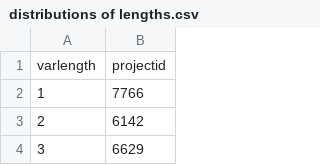
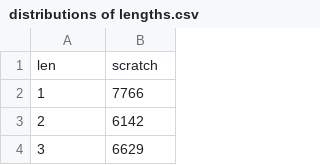
Before and after one commit to Felienne/ScratchVars, a CSV file: data_plus_pandas_files/output/distributions of lengths.csv, drawn as a sheet; only a part is shown.

Commit message:
minor modifications of the data; excluding variables with 0-length name from the ICPC data; renamed attributes; T~-analysis

```diff
--- a/data_plus_pandas_files/output/distributions of lengths.csv
+++ b/data_plus_pandas_files/output/distributions of lengths.csv
@@ -1,2 +1,2 @@
-varlength,projectid
+len,scratch
 1,7766
```
Also changed, not shown: 4 other files.
